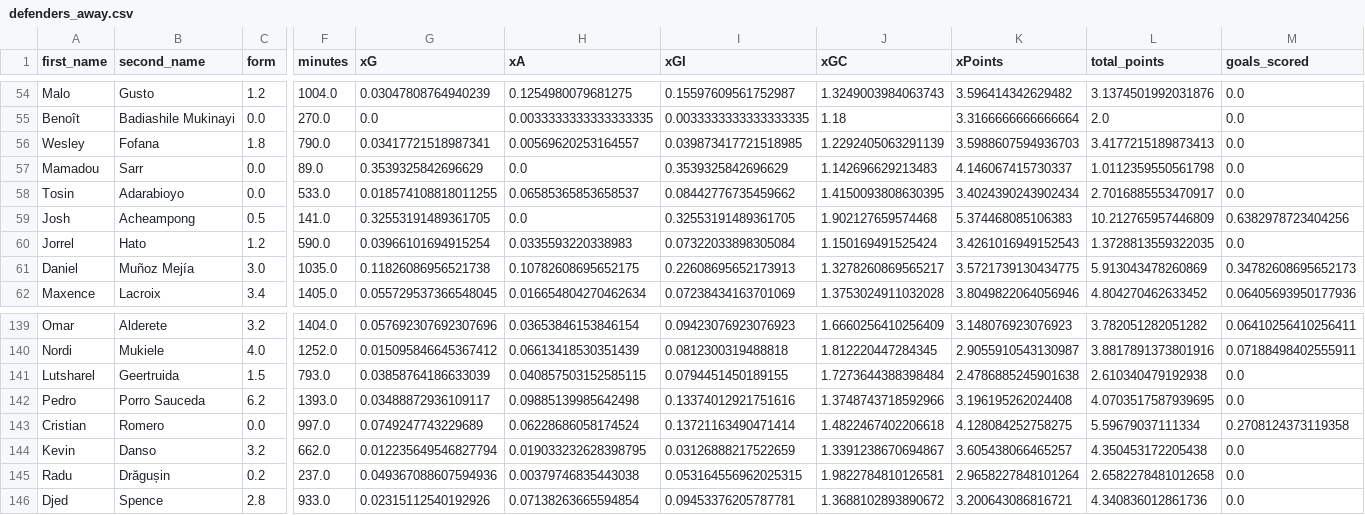
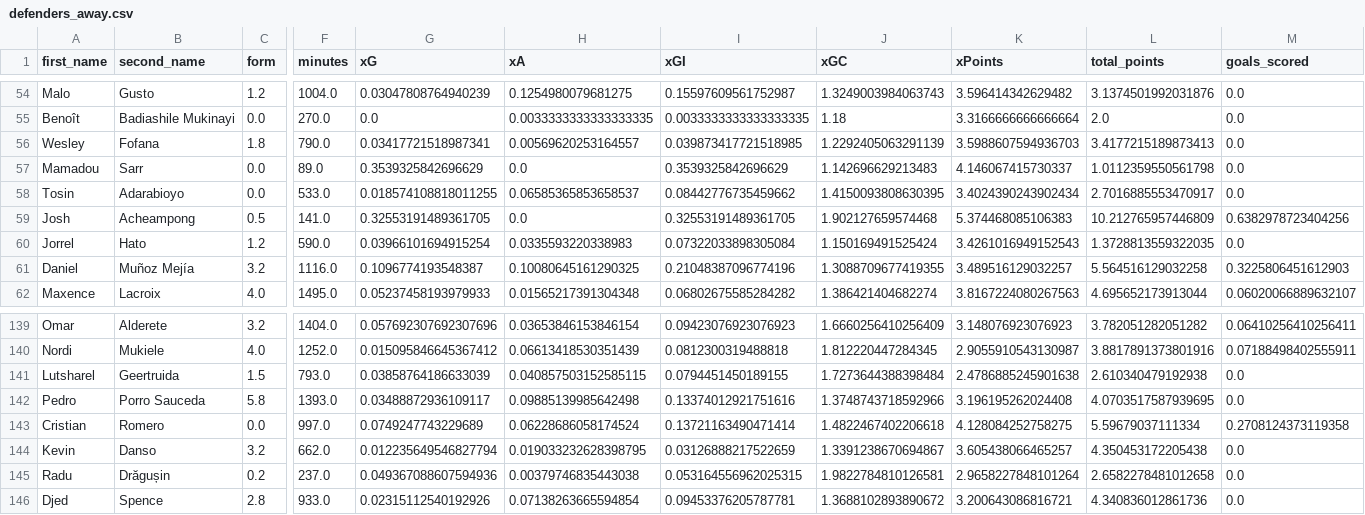
Before and after one commit to sarthakk88/FPL-Stats, a CSV file: data/defenders_away.csv, drawn as a sheet; only a part is shown, gaps mark what is left out; the diff covers the shown part only; the diff names each change by its address in the sheet, - before the commit and + after, or states it on an @@ line.

```diff
--- a/data/defenders_away.csv
+++ b/data/defenders_away.csv
-C61 (form): 3.0
+C61 (form): 3.2
-F61 (minutes): 1035.0
+F61 (minutes): 1116.0
-G61 (xG): 0.11826086956521738
+G61 (xG): 0.1096774193548387
-H61 (xA): 0.10782608695652175
+H61 (xA): 0.10080645161290325
-I61 (xGI): 0.22608695652173913
+I61 (xGI): 0.21048387096774196
-J61 (xGC): 1.3278260869565217
+J61 (xGC): 1.3088709677419355
-K61 (xPoints): 3.5721739130434775
+K61 (xPoints): 3.489516129032257
-L61 (total_points): 5.913043478260869
+L61 (total_points): 5.564516129032258
-M61 (goals_scored): 0.34782608695652173
+M61 (goals_scored): 0.3225806451612903
-C62 (form): 3.4
+C62 (form): 4.0
-F62 (minutes): 1405.0
+F62 (minutes): 1495.0
-G62 (xG): 0.055729537366548045
+G62 (xG): 0.05237458193979933
-H62 (xA): 0.016654804270462634
+H62 (xA): 0.01565217391304348
-I62 (xGI): 0.07238434163701069
+I62 (xGI): 0.06802675585284282
-J62 (xGC): 1.3753024911032028
+J62 (xGC): 1.386421404682274
-K62 (xPoints): 3.8049822064056946
+K62 (xPoints): 3.8167224080267563
-L62 (total_points): 4.804270462633452
+L62 (total_points): 4.695652173913044
-M62 (goals_scored): 0.06405693950177936
+M62 (goals_scored): 0.06020066889632107
-C142 (form): 6.2
+C142 (form): 5.8
```
Also changed, not shown: 109 edited cells elsewhere in this file, data/defenders_away_last5.csv, data/defenders_home.csv, 21 other files.
